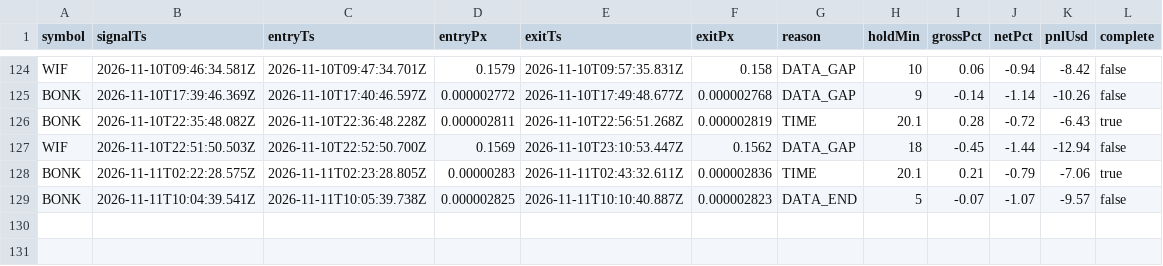
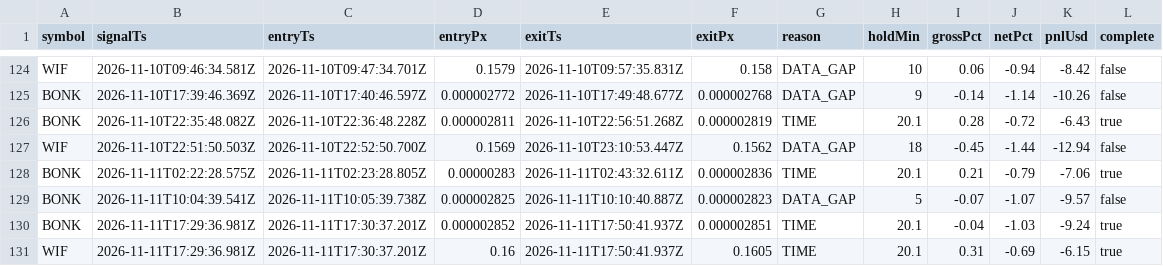
Before and after one commit to jyofst/jyofst.github.io, a CSV file: sim/trades.csv, drawn as a sheet; only a part is shown, gaps mark what is left out.

```diff
--- a/sim/trades.csv
+++ b/sim/trades.csv
@@ -128,2 +128,4 @@ WIF,2026-11-10T22:51:50.503Z,2026-11-10T22:52:50.700Z,0.1569,2026-11-10T23:10:53
 BONK,2026-11-11T02:22:28.575Z,2026-11-11T02:23:28.805Z,0.00000283,2026-11-11T02:43:32.611Z,0.000002836,TIME,20.1,0.21,-0.79,-7.06,true
-BONK,2026-11-11T10:04:39.541Z,2026-11-11T10:05:39.738Z,0.000002825,2026-11-11T10:10:40.887Z,0.000002823,DATA_END,5,-0.07,-1.07,-9.57,false
+BONK,2026-11-11T10:04:39.541Z,2026-11-11T10:05:39.738Z,0.000002825,2026-11-11T10:10:40.887Z,0.000002823,DATA_GAP,5,-0.07,-1.07,-9.57,false
+BONK,2026-11-11T17:29:36.981Z,2026-11-11T17:30:37.201Z,0.000002852,2026-11-11T17:50:41.937Z,0.000002851,TIME,20.1,-0.04,-1.03,-9.24,true
+WIF,2026-11-11T17:29:36.981Z,2026-11-11T17:30:37.201Z,0.16,2026-11-11T17:50:41.937Z,0.1605,TIME,20.1,0.31,-0.69,-6.15,true
```
Also changed, not shown: 4 other files.
